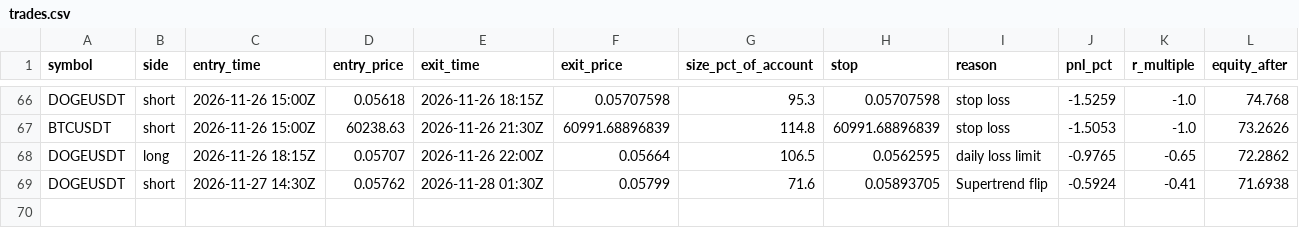
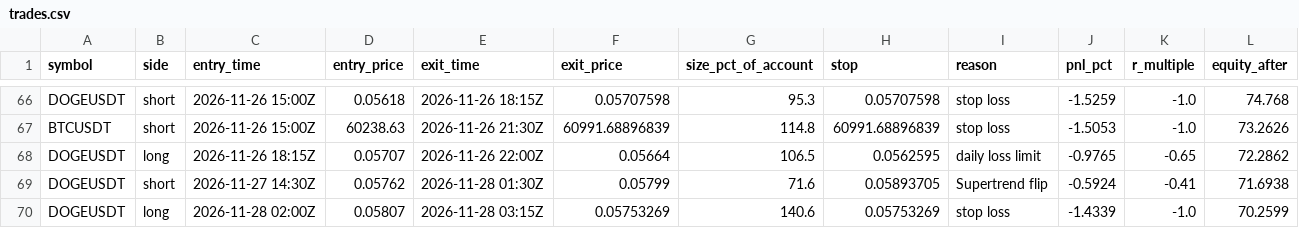
Before and after one commit to d4gh9jzy4p-arch/dema-supertrend-paper, a CSV file: trades.csv, drawn as a sheet; only a part is shown, gaps mark what is left out; the diff names each change by its address in the sheet, - before the commit and + after, or states it on an @@ line.

```diff
--- a/trades.csv
+++ b/trades.csv
+row 70: DOGEUSDT | long | 2026-11-28 02:00Z | 0.05807 | 2026-11-28 03:15Z | 0.05753269 | 140.6 | 0.05753269 | stop loss | -1.4339 | -1.0 | 70.2599
```
Also changed, not shown: 7 other files.
